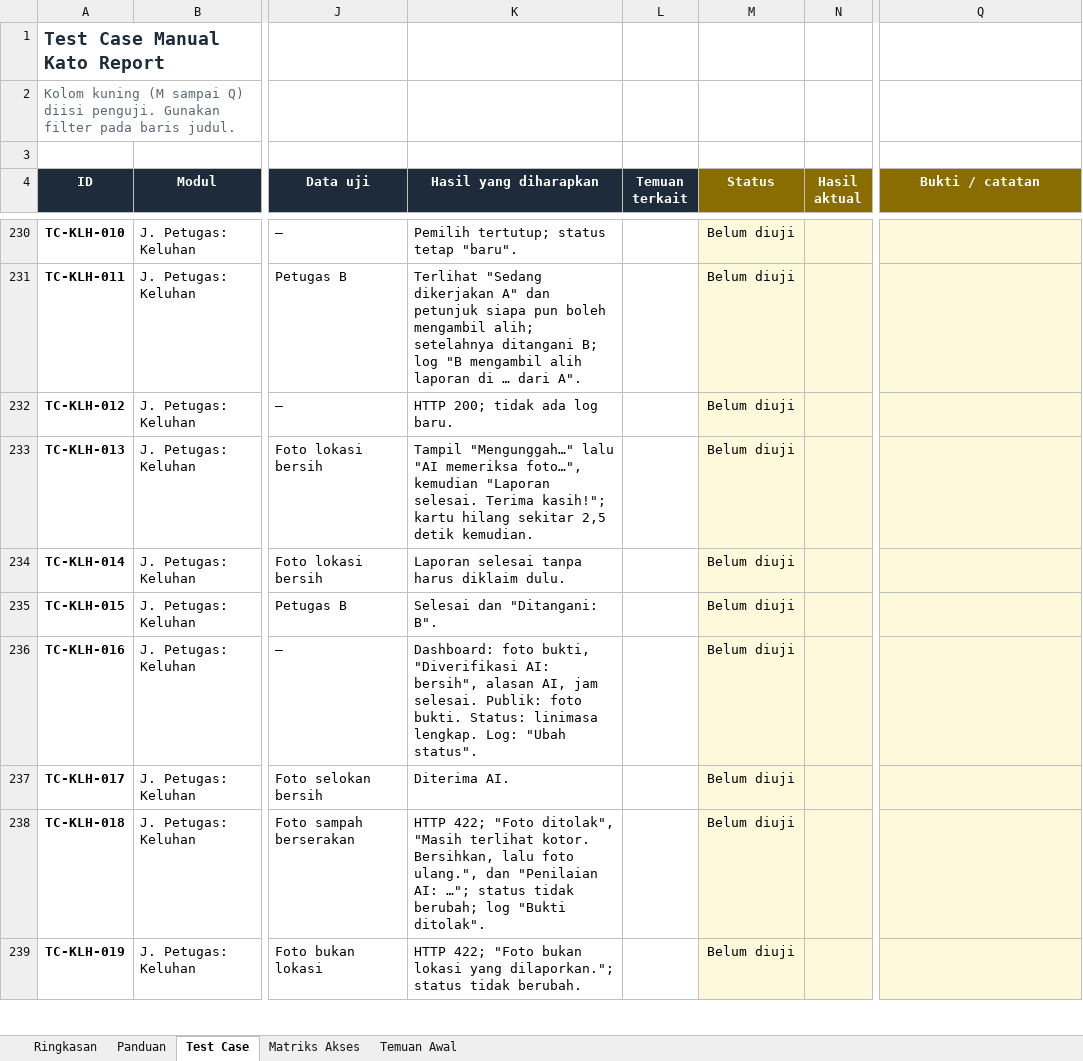
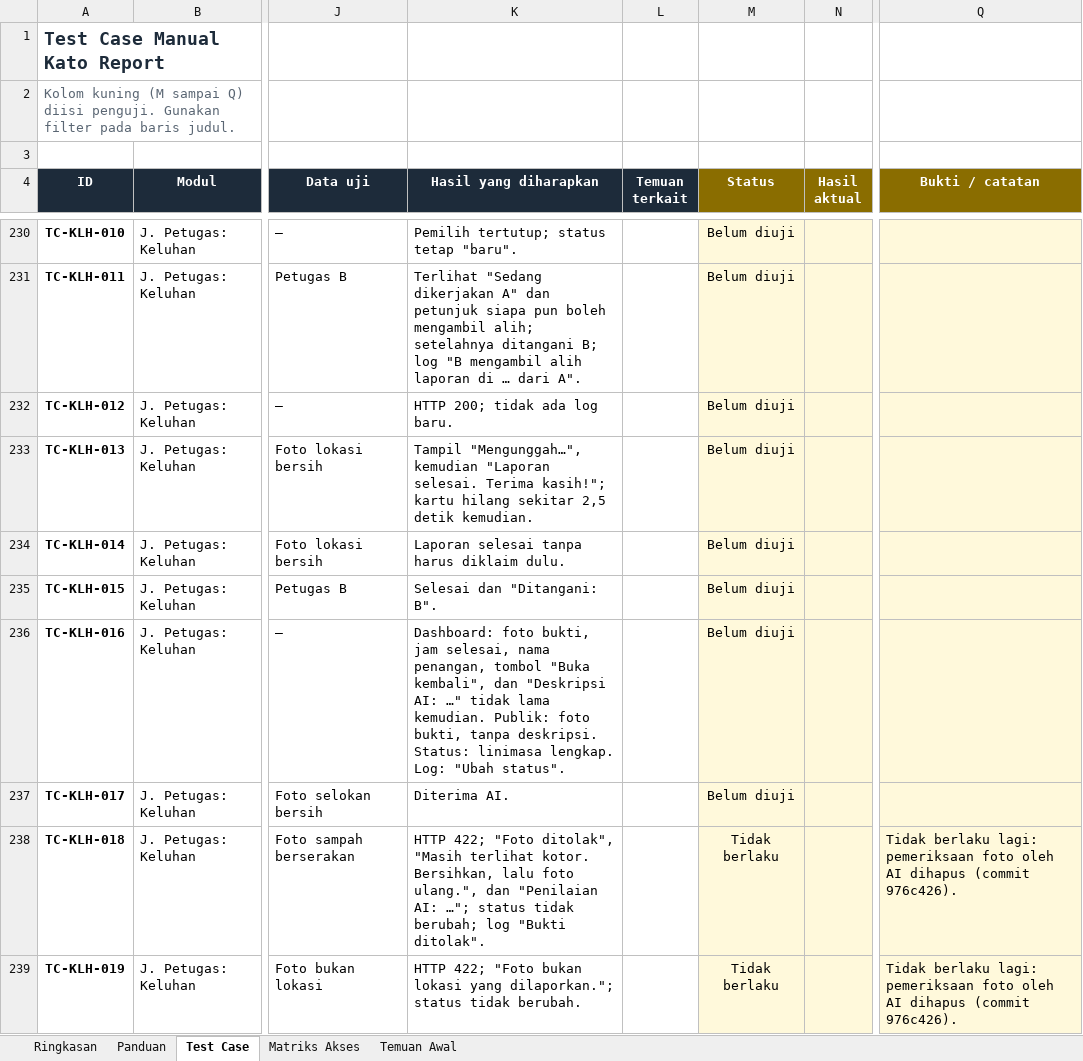
Before and after one commit to rdnsa/AI-complaint, an Excel workbook: docs/qa/test-case-manual-kato-report.xlsx, sheet Test Case, drawn as a sheet; only a part is shown, gaps mark what is left out; values as stored, in another font and other column widths than the file's, no borders; conditional formats not drawn; the diff covers the shown part only; the diff names each change by its address in the sheet, - before the commit and + after, or states it on an @@ line.

```diff
--- a/docs/qa/test-case-manual-kato-report.xlsx (sheet Test Case)
+++ b/docs/qa/test-case-manual-kato-report.xlsx (sheet Test Case)
-K233 (Hasil yang diharapkan): Tampil "Mengunggah…" lalu "AI memeriksa foto…", kemudian "Laporan…
+K233 (Hasil yang diharapkan): Tampil "Mengunggah…", kemudian "Laporan…
-K236 (Hasil yang diharapkan): …foto bukti, "Diverifikasi AI: bersih", alasan AI, jam selesai. Publik: foto bukti. Status: linimasa…
+K236 (Hasil yang diharapkan): …foto bukti, jam selesai, nama penangan, tombol "Buka kembali", dan "Deskripsi AI: …" tidak lama kemudian. Publik: foto bukti, tanpa deskripsi. Status: linimasa…
-M238:M239 (Status): Belum diuji
+M238:M239 (Status): Tidak berlaku
-Q238:Q239 (Bukti / catatan): (empty)
+Q238:Q239 (Bukti / catatan): Tidak berlaku lagi: pemeriksaan foto oleh AI dihapus (commit 976c426).
```
Also changed, not shown: 7 added rows and 21 edited cells elsewhere in this sheet, sheet Ringkasan, sheet Temuan Awal, sheet Matriks Akses, sheet Panduan, 52 other files.
